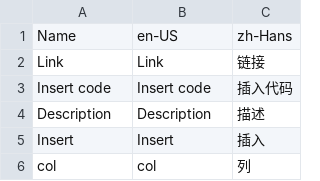
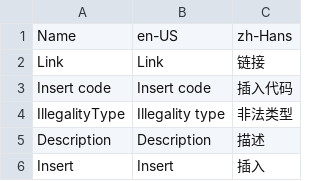
Before and after one commit to larryw3i/POYA, a CSV file: POYA/Resources/Program.csv, drawn as a sheet; only a part is shown; the shorter side is filled out with more unchanged rows.

```diff
--- a/POYA/Resources/Program.csv
+++ b/POYA/Resources/Program.csv
@@ -3,2 +3,3 @@ Link,Link,链接
 Insert code,Insert code,插入代码
+IllegalityType,Illegality type,非法类型
 Description,Description,描述
```
Also changed, not shown: 4 other files.
